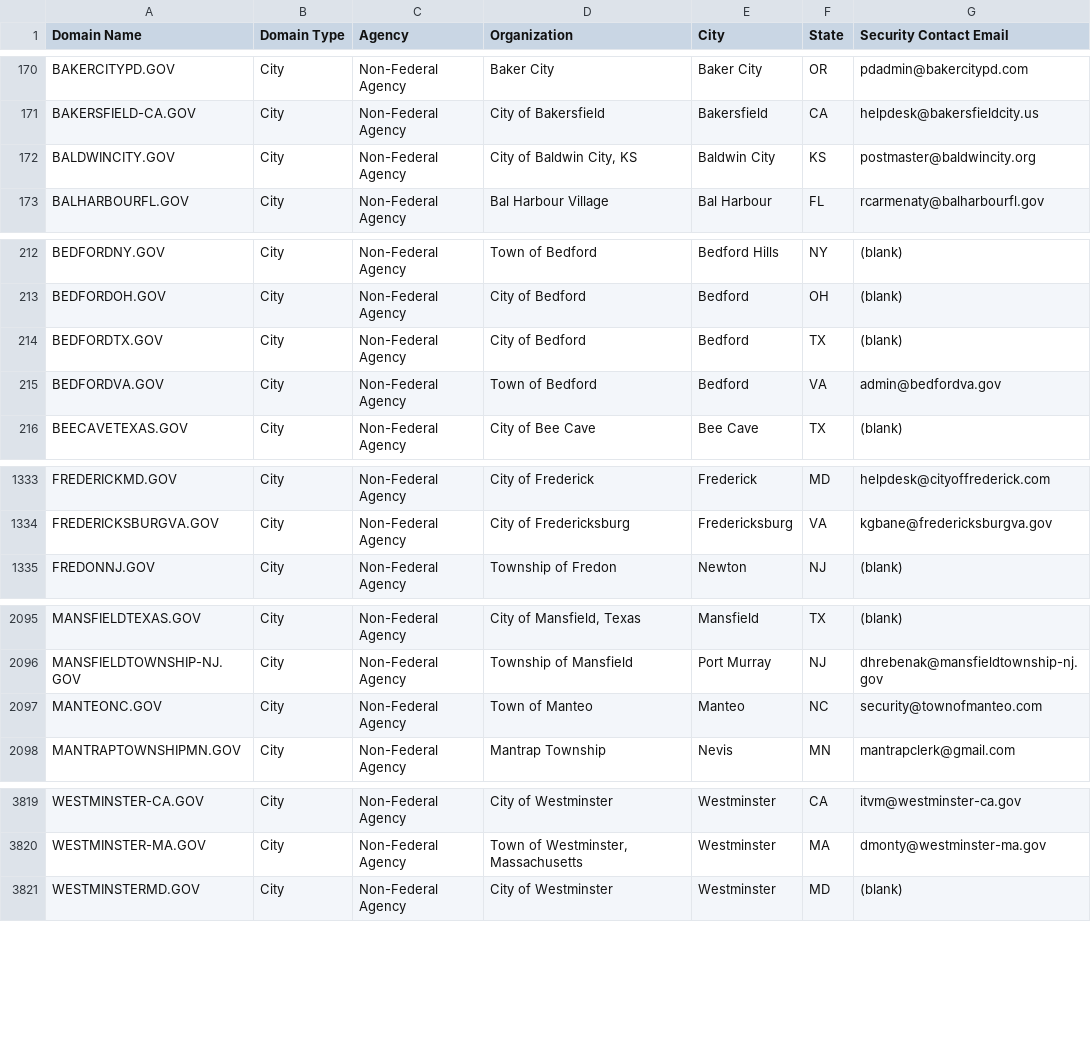
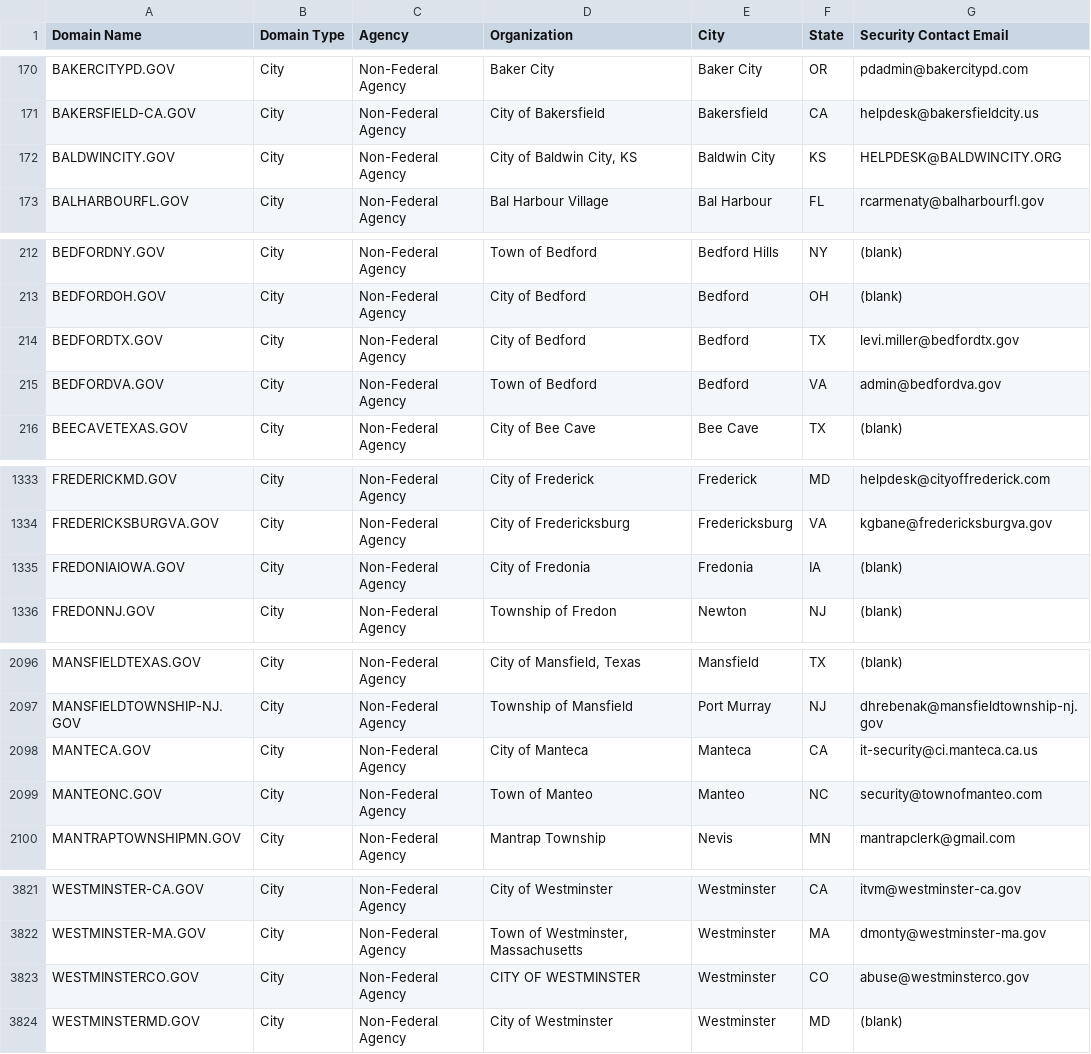
Before and after one commit to climber-girl/dotgov-data, a CSV file: current-full.csv, drawn as a sheet; only a part is shown, gaps mark what is left out; the diff covers the shown part only.

Commit message:
Flat: latest data (2022-08-30T06:55:18.244Z) {   "date": "2022-08-30T06:55:18.244Z",   "files": [     {       "name": "current-full.csv",       "deltaBytes": 292,       "source": "https://domains.dotgov.gov/dotgov-web/publicreports/current-full"     }   ] }

```diff
--- a/current-full.csv
+++ b/current-full.csv
@@ -171,3 +171,3 @@ BAKERCITYPD.GOV,City,Non-Federal Agency,Baker City,Baker City,OR,pdadmin@bakerci
 BAKERSFIELD-CA.GOV,City,Non-Federal Agency,City of Bakersfield,Bakersfield,CA,helpdesk@bakersfieldcity.us
-BALDWINCITY.GOV,City,Non-Federal Agency,"City of Baldwin City, KS",Baldwin City,KS,postmaster@baldwincity.org
+BALDWINCITY.GOV,City,Non-Federal Agency,"City of Baldwin City, KS",Baldwin City,KS,HELPDESK@BALDWINCITY.ORG
 BALHARBOURFL.GOV,City,Non-Federal Agency,Bal Harbour Village,Bal Harbour,FL,rcarmenaty@balharbourfl.gov
@@ -213,3 +213,3 @@ BEDFORDNY.GOV,City,Non-Federal Agency,Town of Bedford,Bedford Hills,NY,(blank)
 BEDFORDOH.GOV,City,Non-Federal Agency,City of Bedford,Bedford,OH,(blank)
-BEDFORDTX.GOV,City,Non-Federal Agency,City of Bedford,Bedford,TX,(blank)
+BEDFORDTX.GOV,City,Non-Federal Agency,City of Bedford,Bedford,TX,levi.miller@bedfordtx.gov
 BEDFORDVA.GOV,City,Non-Federal Agency,Town of Bedford,Bedford,VA,admin@bedfordva.gov
@@ -1334,2 +1334,3 @@ FREDERICKMD.GOV,City,Non-Federal Agency,City of Frederick,Frederick,MD,helpdesk@
 FREDERICKSBURGVA.GOV,City,Non-Federal Agency,City of Fredericksburg,Fredericksburg,VA,kgbane@fredericksburgva.gov
+FREDONIAIOWA.GOV,City,Non-Federal Agency,City of Fredonia,Fredonia,IA,(blank)
 FREDONNJ.GOV,City,Non-Federal Agency,Township of Fredon,Newton,NJ,(blank)
@@ -2096,2 +2097,3 @@ MANSFIELDTEXAS.GOV,City,Non-Federal Agency,"City of Mansfield, Texas",Mansfield,
 MANSFIELDTOWNSHIP-NJ.GOV,City,Non-Federal Agency,Township of Mansfield,Port Murray,NJ,dhrebenak@mansfieldtownship-nj.gov
+MANTECA.GOV,City,Non-Federal Agency,City of Manteca,Manteca,CA,it-security@ci.manteca.ca.us
 MANTEONC.GOV,City,Non-Federal Agency,Town of Manteo,Manteo,NC,security@townofmanteo.com
@@ -3820,2 +3822,3 @@ WESTMINSTER-CA.GOV,City,Non-Federal Agency,City of Westminster,Westminster,CA,it
 WESTMINSTER-MA.GOV,City,Non-Federal Agency,"Town of Westminster, Massachusetts",Westminster,MA,dmonty@westminster-ma.gov
+WESTMINSTERCO.GOV,City,Non-Federal Agency,CITY OF WESTMINSTER,Westminster,CO,abuse@westminsterco.gov
 WESTMINSTERMD.GOV,City,Non-Federal Agency,City of Westminster,Westminster,MD,(blank)
```
Also changed, not shown: 2 edited cells elsewhere in this file.
